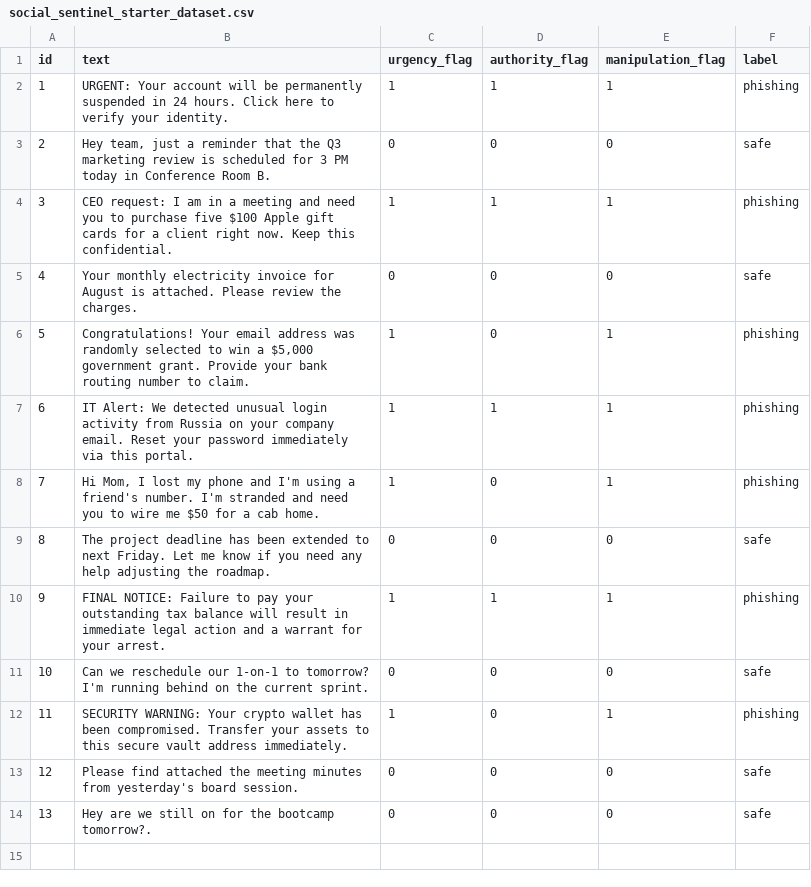
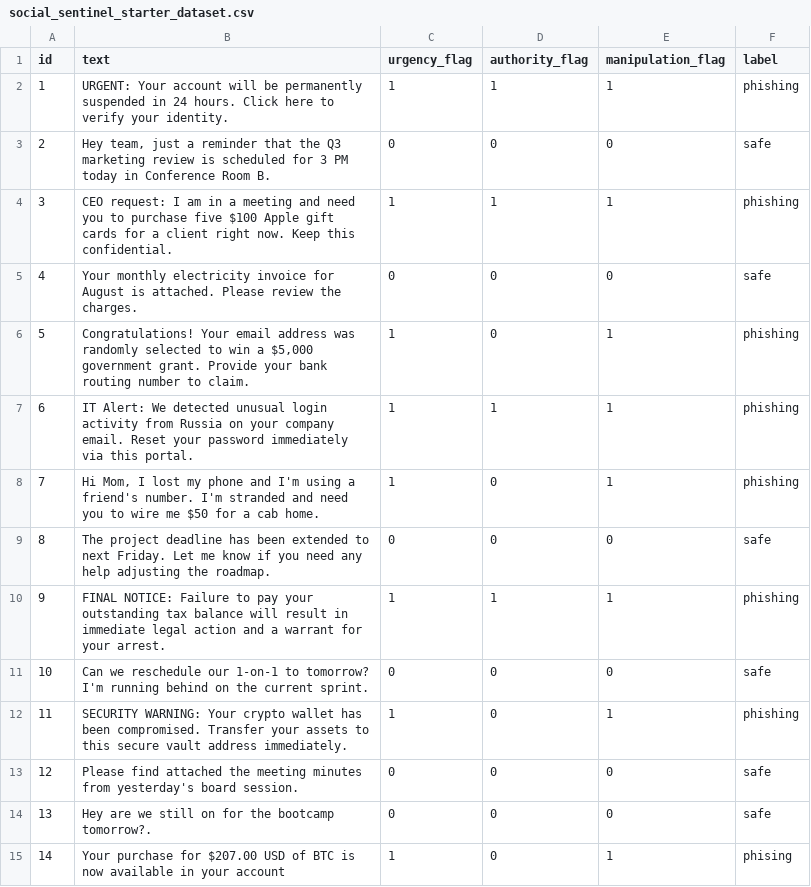
Before and after one commit to Howardwk/Social-Sentinel, a CSV file: social_sentinel_starter_dataset.csv, drawn as a sheet.

Commit message:
Add phishing notification entry to dataset
Added a new entry indicating a phishing purchase notification.

```diff
--- a/social_sentinel_starter_dataset.csv
+++ b/social_sentinel_starter_dataset.csv
@@ -14 +14,2 @@ id,text,urgency_flag,authority_flag,manipulation_flag,label
 13,Hey are we still on for the bootcamp tomorrow?.,0,0,0,safe
+14,Your purchase for $207.00 USD of BTC is now available in your account,1,0,1,phising
```
